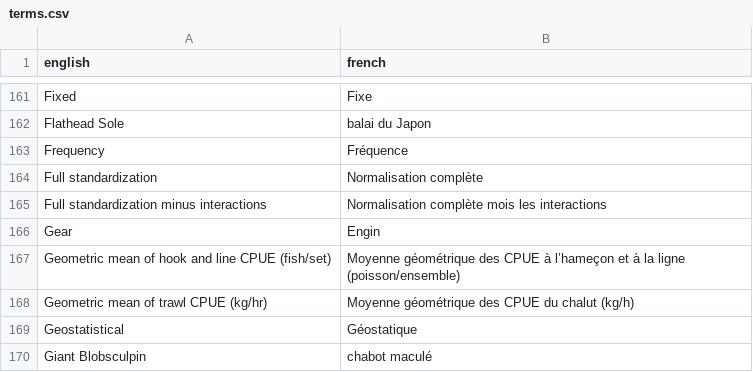
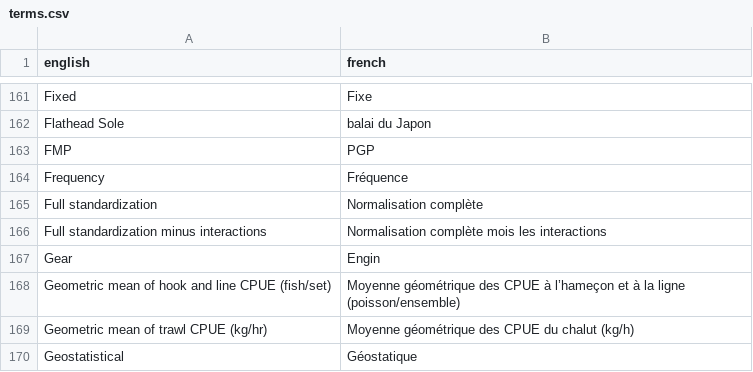
Before and after one commit to pbs-assess/rosettafish, a CSV file: data-raw/terms.csv, drawn as a sheet; only a part is shown, gaps mark what is left out; the shorter side is filled out with more unchanged rows; the diff names each change by its address in the sheet, - before the commit and + after, or states it on an @@ line.

```diff
--- a/data-raw/terms.csv
+++ b/data-raw/terms.csv
+row 163: FMP | PGP
```
Also changed, not shown: 2 other files.
